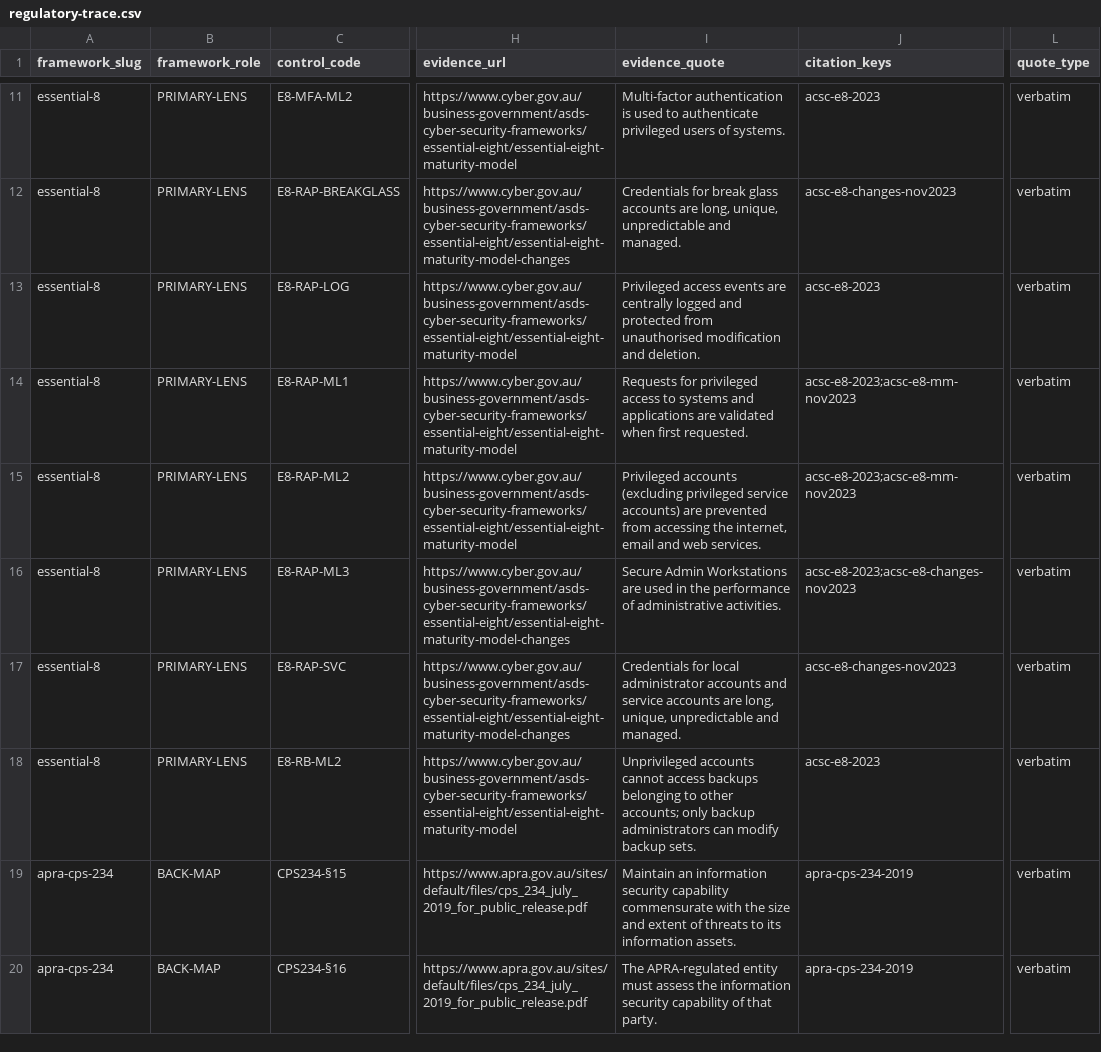
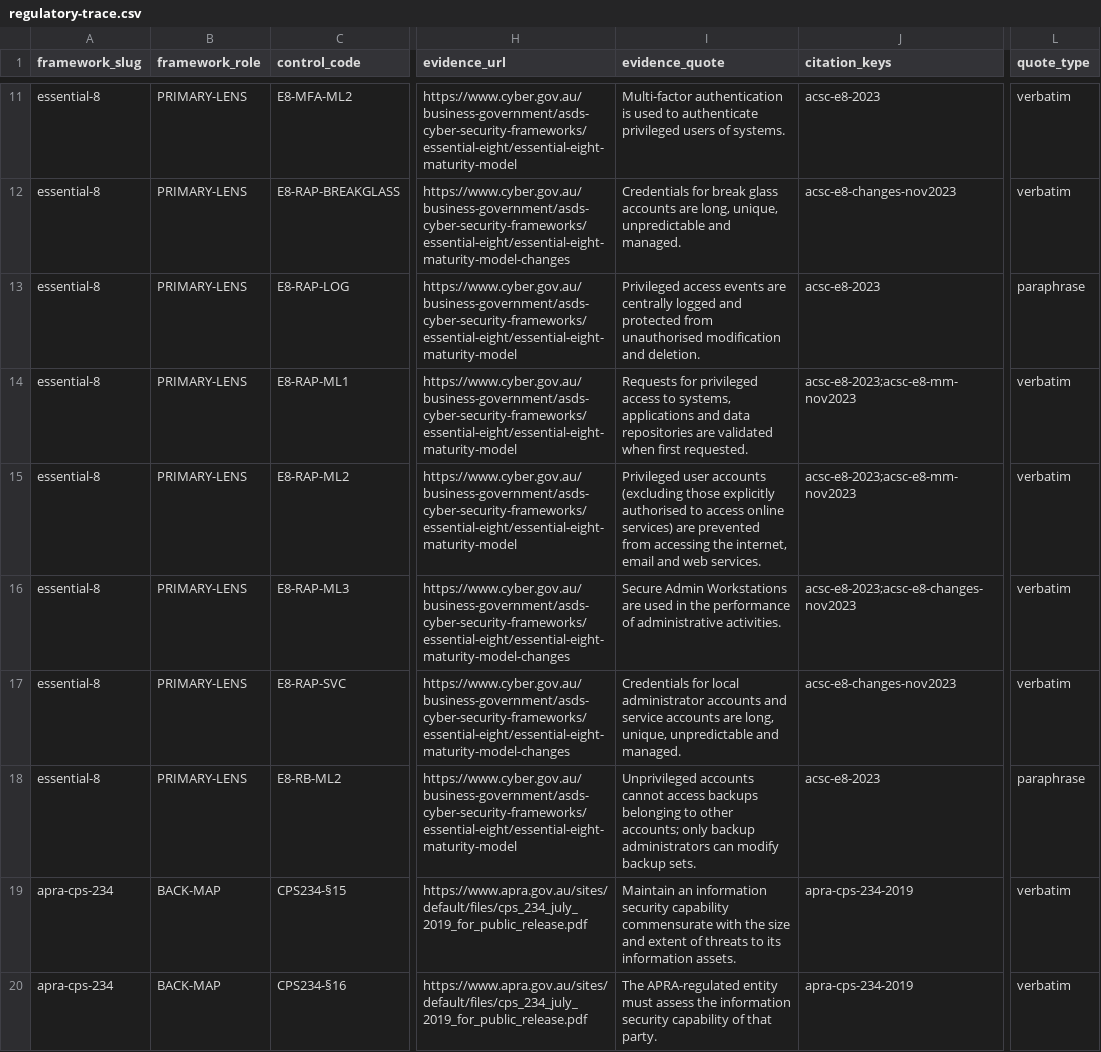
Before and after one commit to cnampalli/secrets-posture-assessment, a CSV file: matrix/domains/pam/regulatory-trace.csv, drawn as a sheet; only a part is shown, gaps mark what is left out; the diff covers the shown part only; the diff names each change by its address in the sheet, - before the commit and + after, or states it on an @@ line.

```diff
--- a/matrix/domains/pam/regulatory-trace.csv
+++ b/matrix/domains/pam/regulatory-trace.csv
-L13 (quote_type): verbatim
+L13 (quote_type): paraphrase
-I14 (evidence_quote): …access to systems and applications are validated…
+I14 (evidence_quote): …access to systems, applications and data repositories are validated…
-I15 (evidence_quote): Privileged accounts (excluding privileged service accounts) are prevented…
+I15 (evidence_quote): Privileged user accounts (excluding those explicitly authorised to access online services) are prevented…
-L18 (quote_type): verbatim
+L18 (quote_type): paraphrase
```
Also changed, not shown: 1 edited cell elsewhere in this file, matrix/domains/iga/regulatory-trace.csv, matrix/domains/secrets/regulatory-trace.csv, 12 other files.
